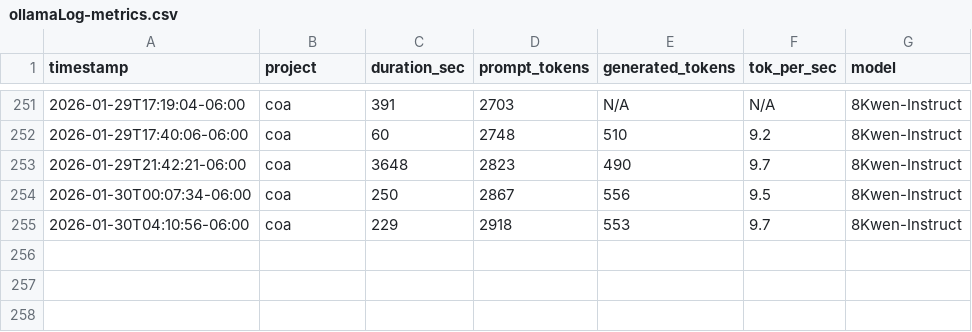
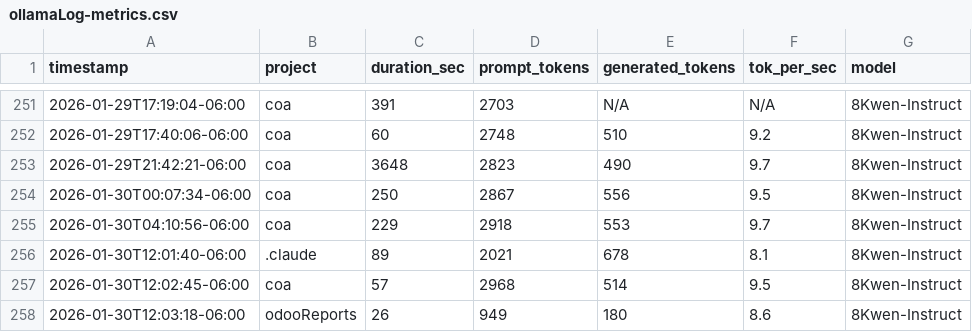
Before and after one commit to jaded423/claudeGlobal, a CSV file: logs/ollamaLog-metrics.csv, drawn as a sheet; only a part is shown, gaps mark what is left out; the diff names each change by its address in the sheet, - before the commit and + after, or states it on an @@ line.

```diff
--- a/logs/ollamaLog-metrics.csv
+++ b/logs/ollamaLog-metrics.csv
+row 256: 2026-01-30T12:01:40-06:00 | .claude | 89 | 2021 | 678 | 8.1 | 8Kwen-Instruct
+row 257: 2026-01-30T12:02:45-06:00 | coa | 57 | 2968 | 514 | 9.5 | 8Kwen-Instruct
+row 258: 2026-01-30T12:03:18-06:00 | odooReports | 26 | 949 | 180 | 8.6 | 8Kwen-Instruct
```
Also changed, not shown: 3 other files.
